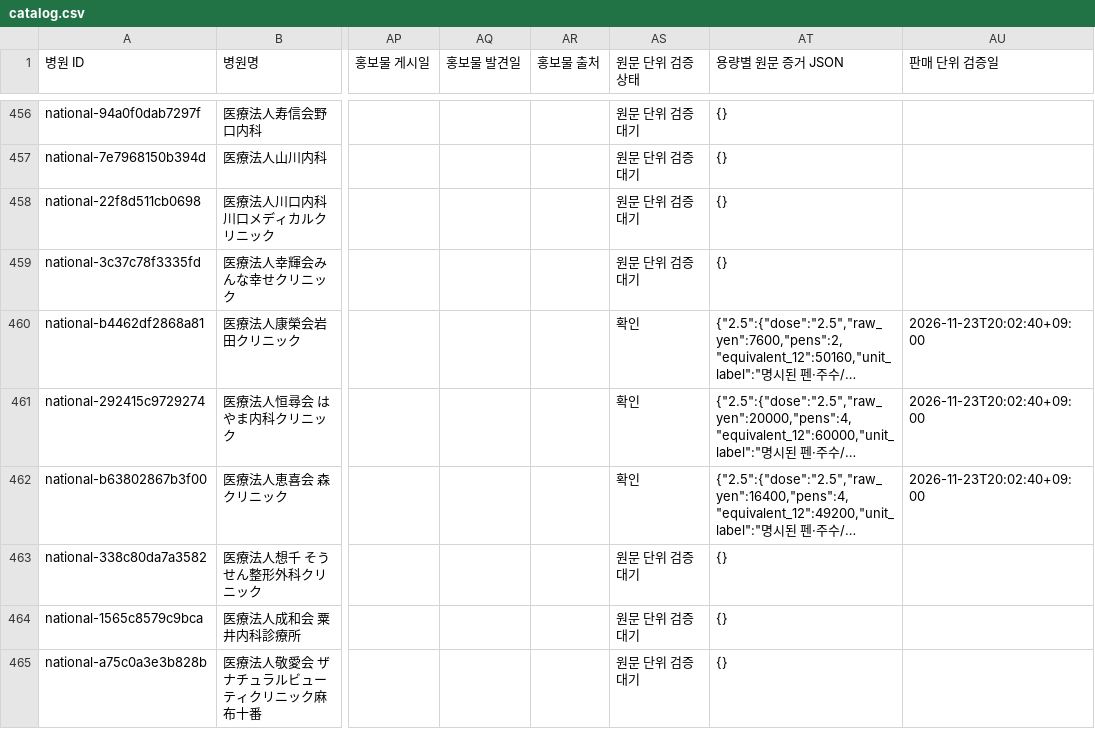
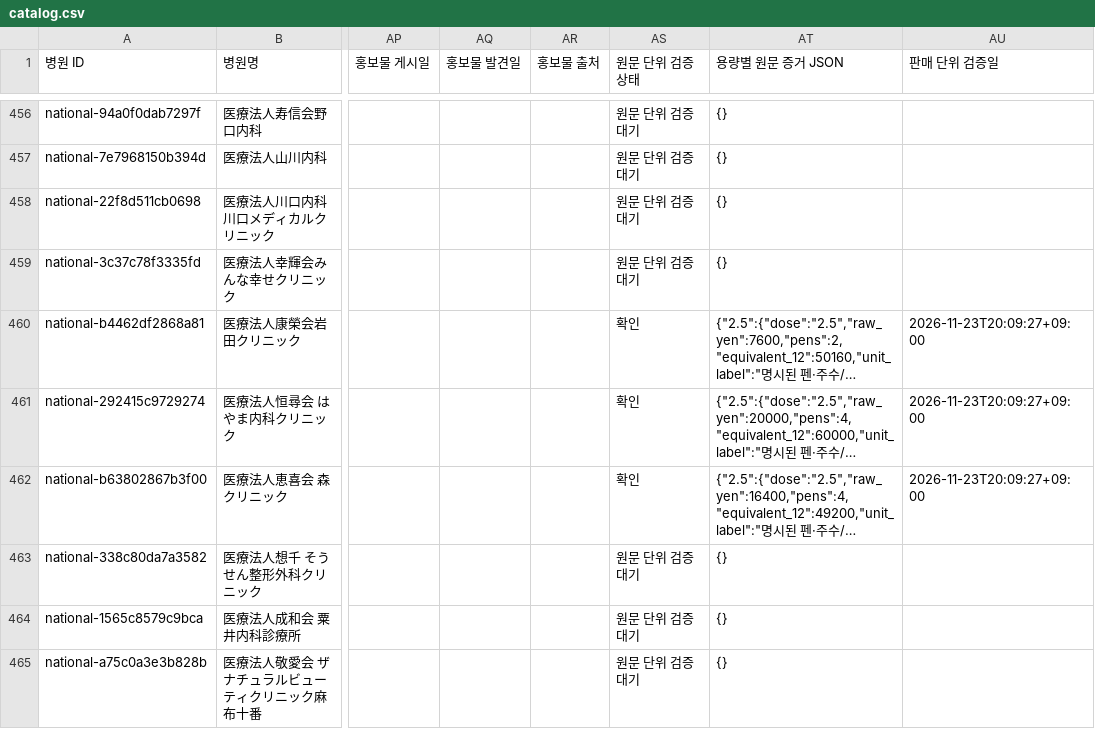
Before and after one commit to garimabi84-web/japan-mounjaro-tracker, a CSV file: catalog.csv, drawn as a sheet; only a part is shown, gaps mark what is left out; long unchanged cells end in …; the diff covers the shown part only; the diff names each change by its address in the sheet, - before the commit and + after, or states it on an @@ line.

```diff
--- a/catalog.csv
+++ b/catalog.csv
-AU460:AU462 (판매 단위 검증일): 2026-11-23T20:02:40+09:00
+AU460:AU462 (판매 단위 검증일): 2026-11-23T20:09:27+09:00
```
Also changed, not shown: 194 edited cells elsewhere in this file, 4 other files.
